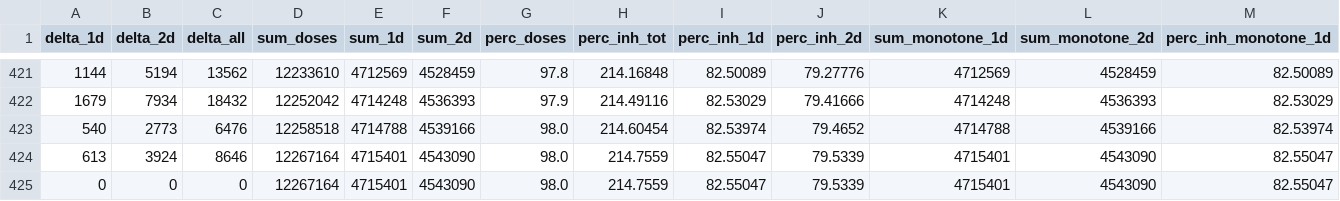
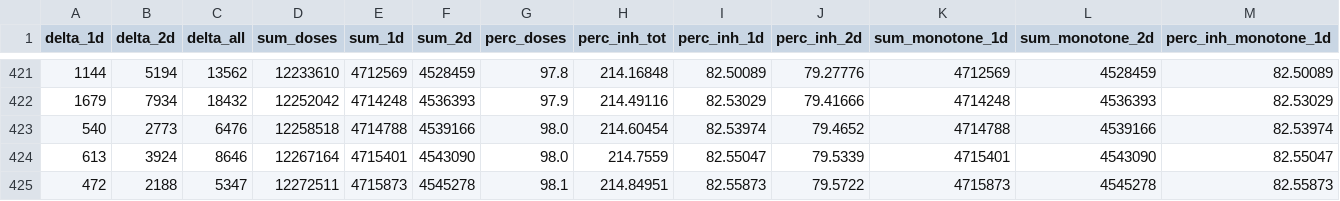
Before and after one commit to jrkager/covid-vaccinations-italy, a CSV file: vacc-history/Campania.csv, drawn as a sheet; only a part is shown, gaps mark what is left out; removed rows and columns are numbered as before the commit, all else as after; rows hold the shown columns only; the diff names each change by its address in the sheet, - before the commit and + after, or states it on an @@ line.

```diff
--- a/vacc-history/Campania.csv
+++ b/vacc-history/Campania.csv
-row 425: 0 | 0 | 0 | 12267164 | 4715401 | 4543090 | 98.0 | 214.7559 | 82.55047 | 79.5339 | 4715401 | 4543090 | 82.55047
+row 425: 472 | 2188 | 5347 | 12272511 | 4715873 | 4545278 | 98.1 | 214.84951 | 82.55873 | 79.5722 | 4715873 | 4545278 | 82.55873
```
Also changed, not shown: vacc-history/Calabria.csv, vacc-history/Emilia-Romagna.csv, 19 other files.
